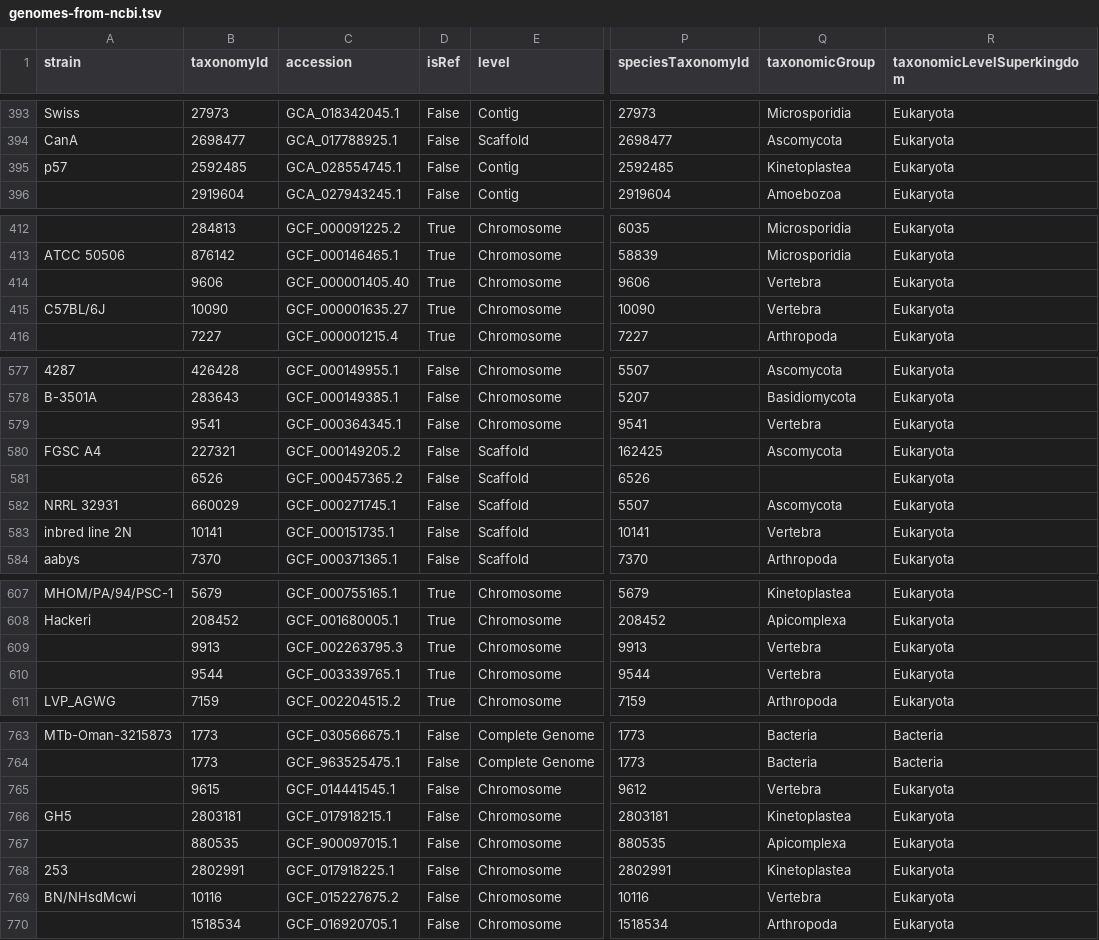
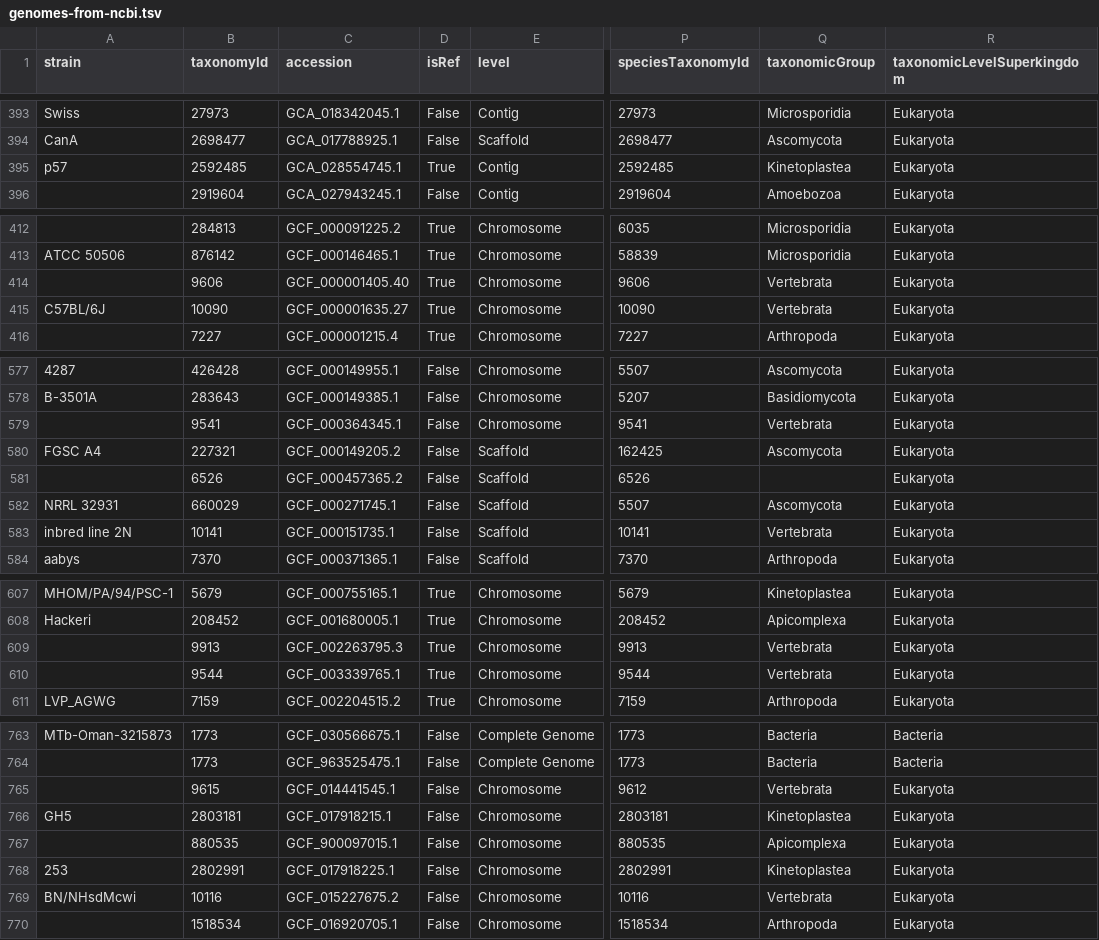
Before and after one commit to galaxyproject/brc-analytics, a TSV file: catalog/build/intermediate/genomes-from-ncbi.tsv, drawn as a sheet; only a part is shown, gaps mark what is left out; the diff covers the shown part only; the diff names each change by its address in the sheet, - before the commit and + after, or states it on an @@ line.

Commit message:
feat: fixing up data for new assemblies per review feedback (#323)

```diff
--- a/catalog/build/intermediate/genomes-from-ncbi.tsv
+++ b/catalog/build/intermediate/genomes-from-ncbi.tsv
-D395 (isRef): False
+D395 (isRef): True
-Q414:Q415 (taxonomicGroup): Vertebra
+Q414:Q415 (taxonomicGroup): Vertebrata
-Q579 (taxonomicGroup): Vertebra
+Q579 (taxonomicGroup): Vertebrata
-Q583 (taxonomicGroup): Vertebra
+Q583 (taxonomicGroup): Vertebrata
-Q609:Q610 (taxonomicGroup): Vertebra
+Q609:Q610 (taxonomicGroup): Vertebrata
-Q765 (taxonomicGroup): Vertebra
+Q765 (taxonomicGroup): Vertebrata
-Q769 (taxonomicGroup): Vertebra
+Q769 (taxonomicGroup): Vertebrata
```
Also changed, not shown: 2 edited cells elsewhere in this file, 4 other files.
